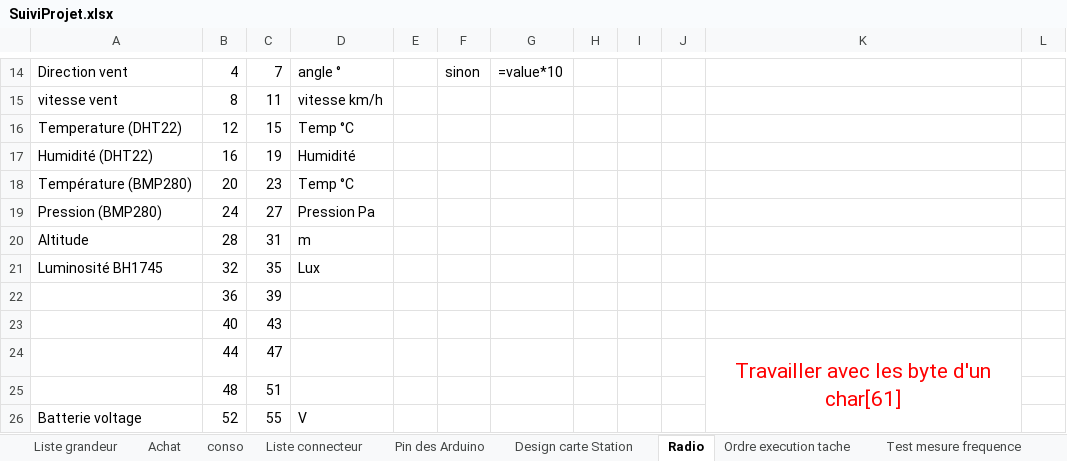
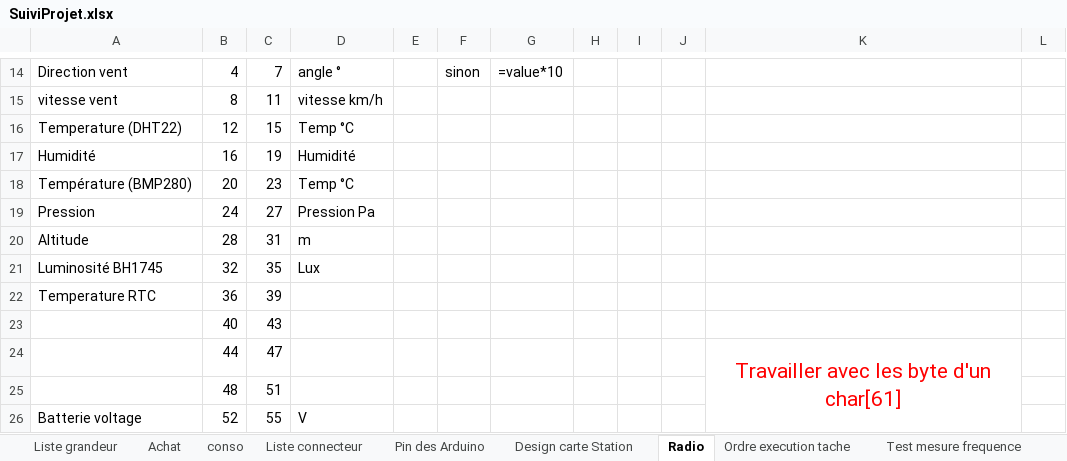
Before and after one commit to brice1401/StationMeteo, an Excel workbook: SuiviProjet.xlsx, sheet Radio, drawn as a sheet; only a part is shown, gaps mark what is left out; values as stored, in another font and other column widths than the file's, no borders; the diff names each change by its address in the sheet, - before the commit and + after, or states it on an @@ line.

```diff
--- a/SuiviProjet.xlsx (sheet Radio)
+++ b/SuiviProjet.xlsx (sheet Radio)
-A17: Humidité (DHT22)
+A17: Humidité
-A19: Pression (BMP280)
+A19: Pression
-A22: (empty)
+A22: Temperature RTC
```
Also changed, not shown: sheet Test mesure frequence, sheet conso, charts or pictures, 4 other files.
